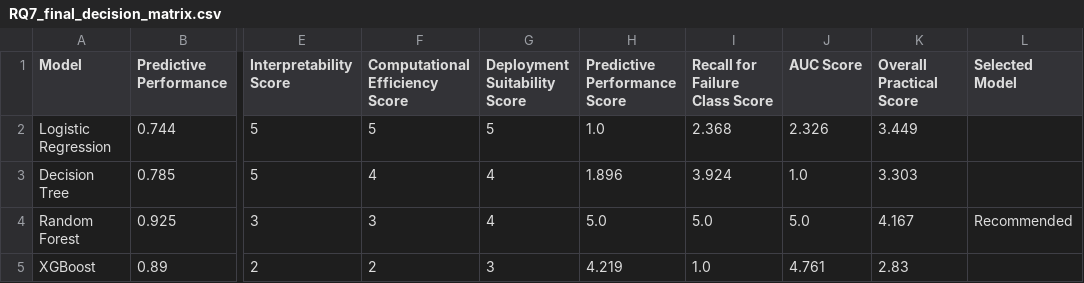
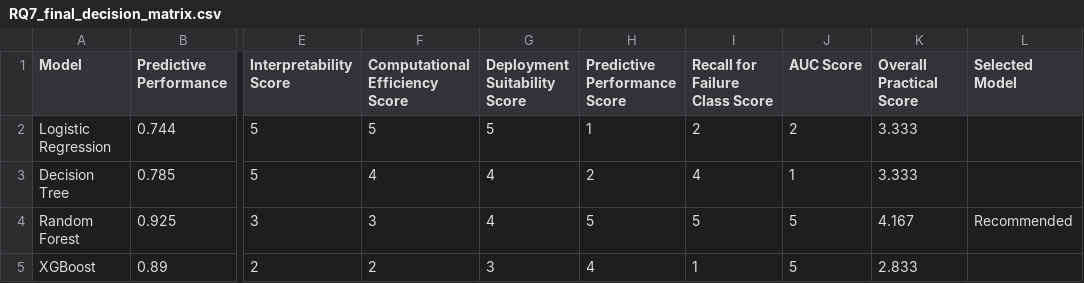
Before and after one commit to farzaneh3745/predictive-maintenance-supervised-learning, a CSV file: results/tables/RQ7_final_decision_matrix.csv, drawn as a sheet; only a part is shown, gaps mark what is left out; the diff names each change by its address in the sheet, - before the commit and + after, or states it on an @@ line.

Commit message:
Update RQ7 results table

```diff
--- a/results/tables/RQ7_final_decision_matrix.csv
+++ b/results/tables/RQ7_final_decision_matrix.csv
-H2 (Predictive Performance Score): 1.0
+H2 (Predictive Performance Score): 1
-I2 (Recall for Failure Class Score): 2.368
+I2 (Recall for Failure Class Score): 2
-J2 (AUC Score): 2.326
+J2 (AUC Score): 2
-K2 (Overall Practical Score): 3.449
+K2 (Overall Practical Score): 3.333
-H3 (Predictive Performance Score): 1.896
+H3 (Predictive Performance Score): 2
-I3 (Recall for Failure Class Score): 3.924
+I3 (Recall for Failure Class Score): 4
-J3 (AUC Score): 1.0
+J3 (AUC Score): 1
-K3 (Overall Practical Score): 3.303
+K3 (Overall Practical Score): 3.333
-H4 (Predictive Performance Score): 5.0
+H4 (Predictive Performance Score): 5
-I4 (Recall for Failure Class Score): 5.0
+I4 (Recall for Failure Class Score): 5
-J4 (AUC Score): 5.0
+J4 (AUC Score): 5
-H5 (Predictive Performance Score): 4.219
+H5 (Predictive Performance Score): 4
-I5 (Recall for Failure Class Score): 1.0
+I5 (Recall for Failure Class Score): 1
-J5 (AUC Score): 4.761
+J5 (AUC Score): 5
-K5 (Overall Practical Score): 2.83
+K5 (Overall Practical Score): 2.833
```
